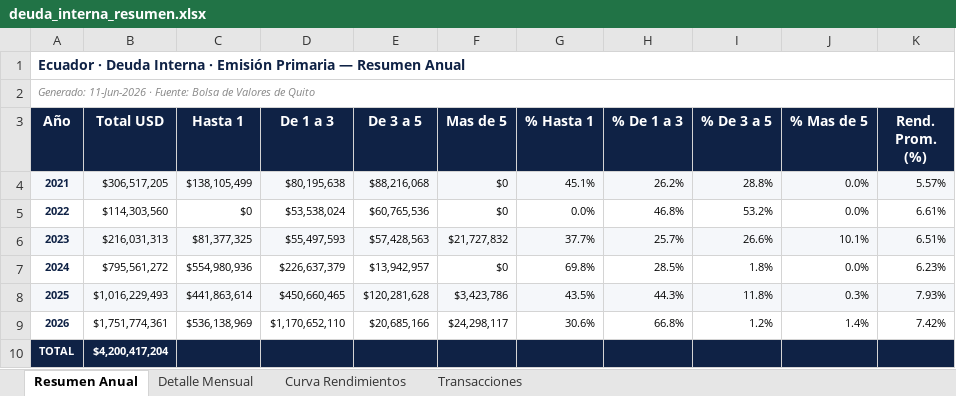
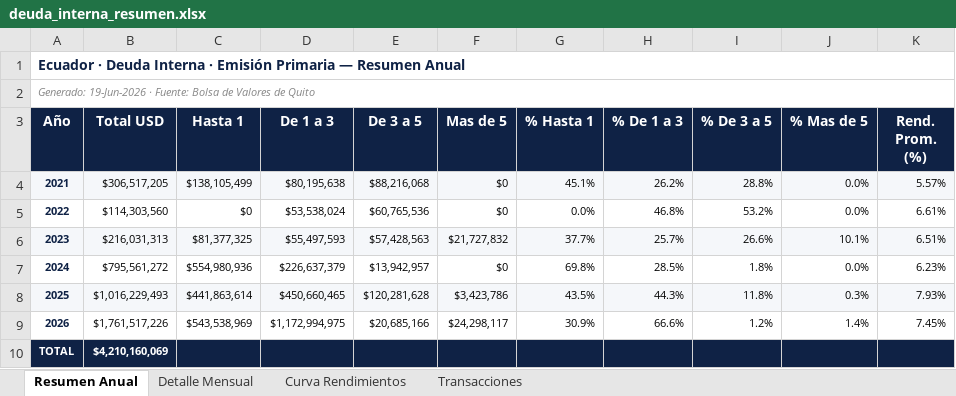
Before and after one commit to lorenzmaldo/aequus-economics, an Excel workbook: deuda-interna/deuda_interna_resumen.xlsx, sheet Resumen Anual, drawn as a sheet; values as stored, in another font and other column widths than the file's, no borders; the diff names each change by its address in the sheet, - before the commit and + after, or states it on an @@ line.

```diff
--- a/deuda-interna/deuda_interna_resumen.xlsx (sheet Resumen Anual)
+++ b/deuda-interna/deuda_interna_resumen.xlsx (sheet Resumen Anual)
-A2 (Año): Generado: 11-Jun-2026 · Fuente:…
+A2 (Año): Generado: 19-Jun-2026 · Fuente:…
-B9 (Total USD): $1,751,774,361
+B9 (Total USD): $1,761,517,226
-C9 (Hasta 1): $536,138,969
+C9 (Hasta 1): $543,538,969
-D9 (De 1 a 3): $1,170,652,110
+D9 (De 1 a 3): $1,172,994,975
-G9 (% Hasta 1): 30.6%
+G9 (% Hasta 1): 30.9%
-H9 (% De 1 a 3): 66.8%
+H9 (% De 1 a 3): 66.6%
-K9 (Rend. Prom. (%)): 7.42%
+K9 (Rend. Prom. (%)): 7.45%
-B10 (Total USD): $4,200,417,204
+B10 (Total USD): $4,210,160,069
```
Also changed, not shown: sheet Transacciones, sheet Detalle Mensual, sheet Curva Rendimientos, 2 other files.
